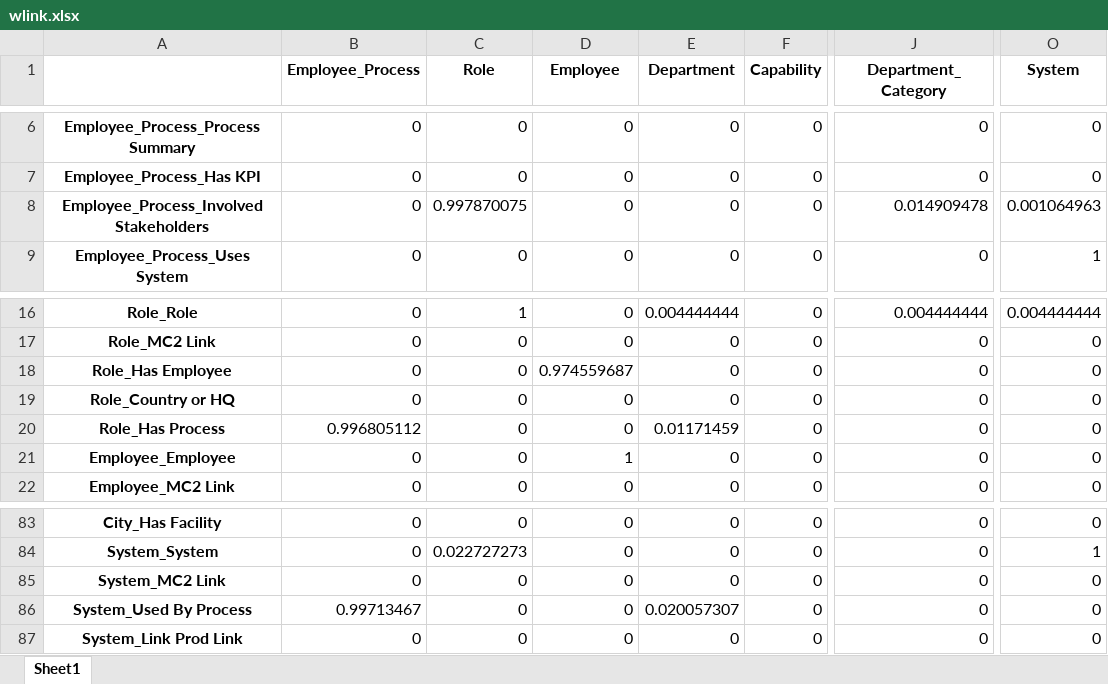
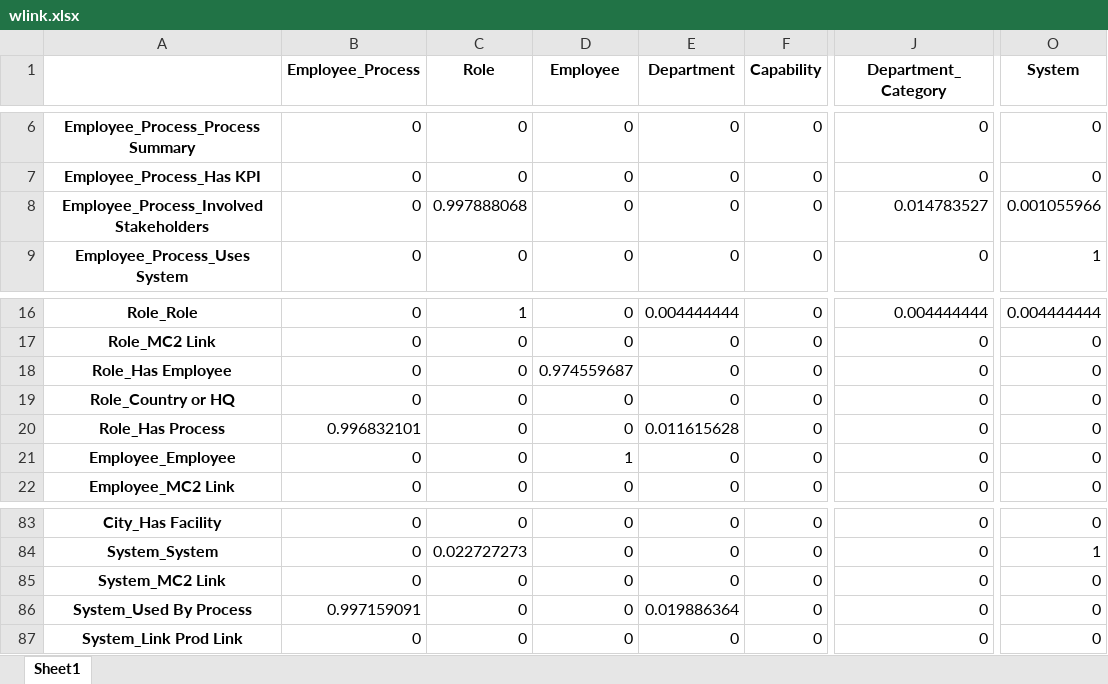
Before and after one commit to unforgiven1990/mc2, an Excel workbook: wlink.xlsx, sheet Sheet1, drawn as a sheet; only a part is shown, gaps mark what is left out; values as stored, in another font and other column widths than the file's, no borders; the diff names each change by its address in the sheet, - before the commit and + after, or states it on an @@ line.

```diff
--- a/wlink.xlsx (sheet Sheet1)
+++ b/wlink.xlsx (sheet Sheet1)
-C8 (Role): 0.997870075
+C8 (Role): 0.997888068
-J8 (Department_Category): 0.014909478
+J8 (Department_Category): 0.014783527
-O8 (System): 0.001064963
+O8 (System): 0.001055966
-B20 (Employee_Process): 0.996805112
+B20 (Employee_Process): 0.996832101
-E20 (Department): 0.01171459
+E20 (Department): 0.011615628
-B86 (Employee_Process): 0.99713467
+B86 (Employee_Process): 0.997159091
-E86 (Department): 0.020057307
+E86 (Department): 0.019886364
```
Also changed, not shown: helper/Employee_Process.xlsx, helper/Role.xlsx, 34 other files.
